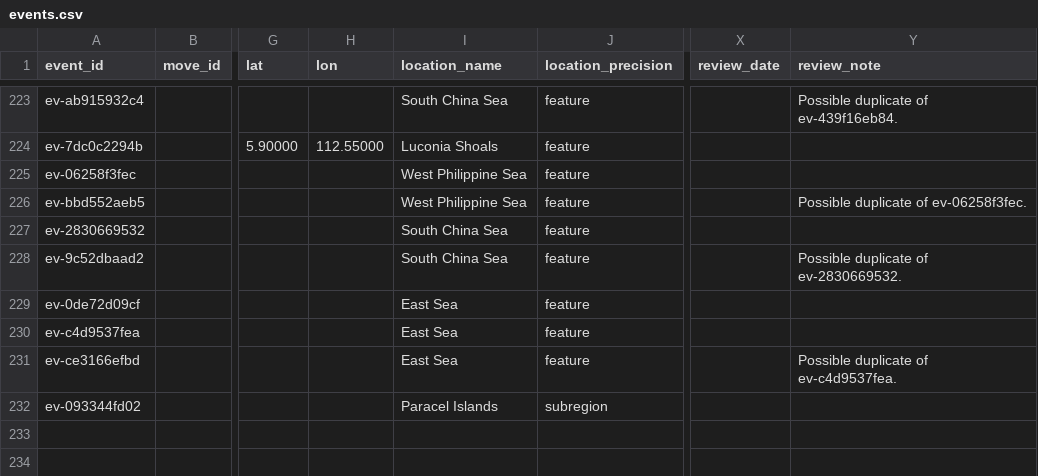
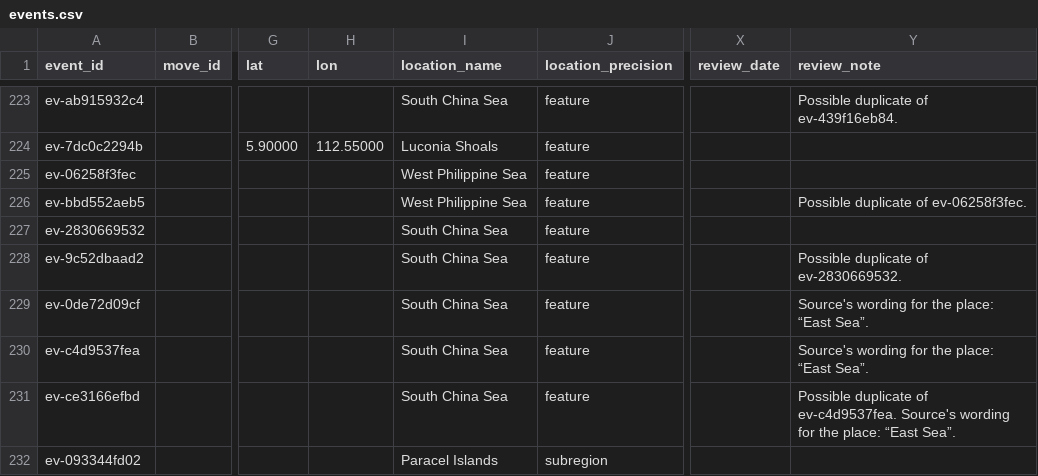
Before and after one commit to South-China-Sea-Developments/SCS-Developments-Tracker, a CSV file: data/events.csv, drawn as a sheet; only a part is shown, gaps mark what is left out; the diff names each change by its address in the sheet, - before the commit and + after, or states it on an @@ line.

```diff
--- a/data/events.csv
+++ b/data/events.csv
-I229:I231 (location_name): East Sea
+I229:I231 (location_name): South China Sea
-Y229:Y230 (review_note): (empty)
+Y229:Y230 (review_note): Source's wording for the place: “East Sea”.
-Y231 (review_note): …of ev-c4d9537fea.
+Y231 (review_note): …of ev-c4d9537fea. Source's wording for the place: “East Sea”.
```
